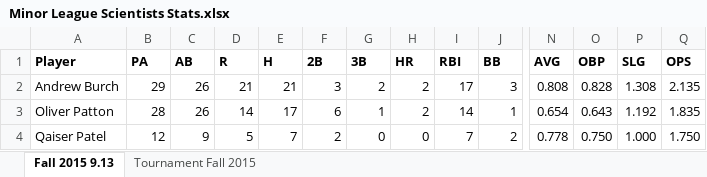
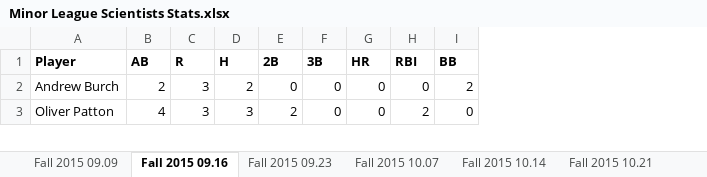
Before and after one commit to Amorymeltzer/mls, an Excel workbook: Minor League Scientists Stats.xlsx, sheet Fall 2015 09.16, drawn as a sheet; only a part is shown, gaps mark what is left out; values as stored, in another font and other column widths than the file's, no borders; conditional formats not drawn; removed rows and columns are numbered as before the commit, all else as after; rows hold the shown columns only; the diff covers the shown part only; the diff names each change by its address in the sheet, - before the commit and + after, or states it on an @@ line.

```diff
--- a/Minor League Scientists Stats.xlsx (sheet Fall 2015 09.16)
+++ b/Minor League Scientists Stats.xlsx (sheet Fall 2015 09.16)
-sheet tab: Fall 2015 9.13
+sheet tab: Fall 2015 09.16
+sheet tab: Fall 2015 09.09
+sheet tab: Fall 2015 09.23
+sheet tab: Fall 2015 10.07
+sheet tab: Fall 2015 10.14
+sheet tab: Fall 2015 10.21
-column B (PA), rows 2-3: 29 | 28
-column N (AVG), rows 2-3: 0.808 | 0.654
-column O (OBP), rows 2-3: 0.828 | 0.643
-column P (SLG), rows 2-3: 1.308 | 1.192
-column Q (OPS), rows 2-3: 2.135 | 1.835
-B2 (AB): 26
+B2 (AB): 2
-C2 (R): 21
+C2 (R): 3
-D2 (H): 21
+D2 (H): 2
-E2 (2B): 3
+E2 (2B): 0
-F2 (3B): 2
+F2 (3B): 0
-G2:G3 (HR): 2
+G2:G3 (HR): 0
-H2 (RBI): 17
+H2 (RBI): 0
-I2 (BB): 3
+I2 (BB): 2
-B3 (AB): 26
+B3 (AB): 4
-C3 (R): 14
+C3 (R): 3
-D3 (H): 17
+D3 (H): 3
-E3 (2B): 6
+E3 (2B): 2
-F3 (3B): 1
+F3 (3B): 0
-H3 (RBI): 14
+H3 (RBI): 2
-I3 (BB): 1
+I3 (BB): 0
-row 4: Qaiser Patel | 12 | 9 | 5 | 7 | 2 | 0 | 0 | 7 | 2 | 0.778 | 0.750 | 1.000 | 1.750
```
Also changed, not shown: 4 removed rows, 1 removed column and 59 edited cells elsewhere in this sheet, sheet Tournament Fall 2015, other sheet tabs, formulas that keep their value, 16 other files.
